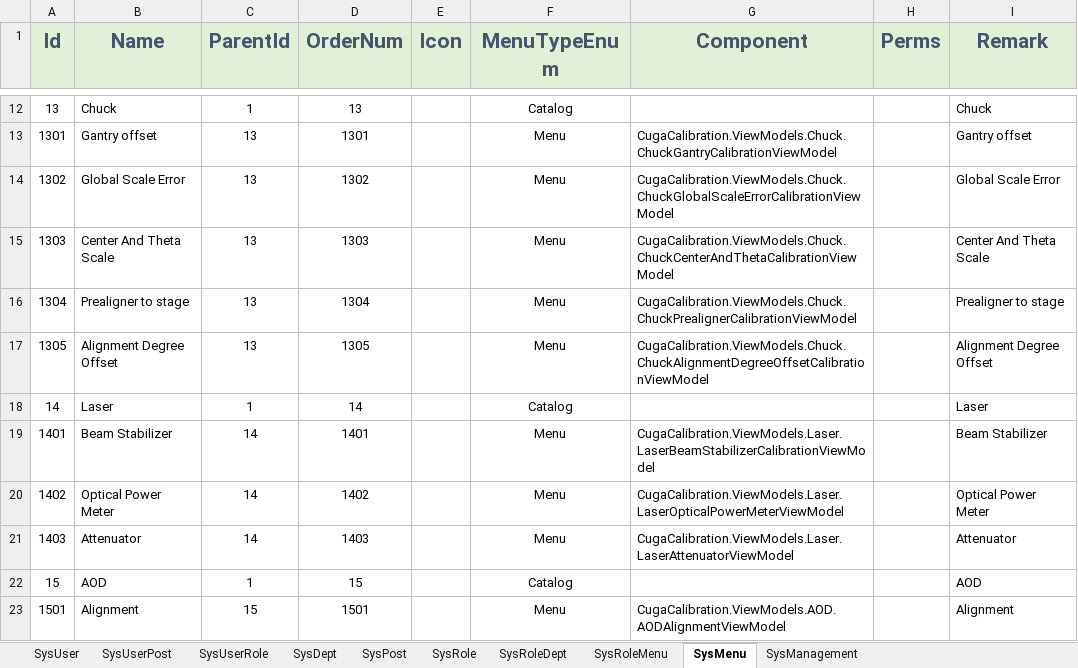
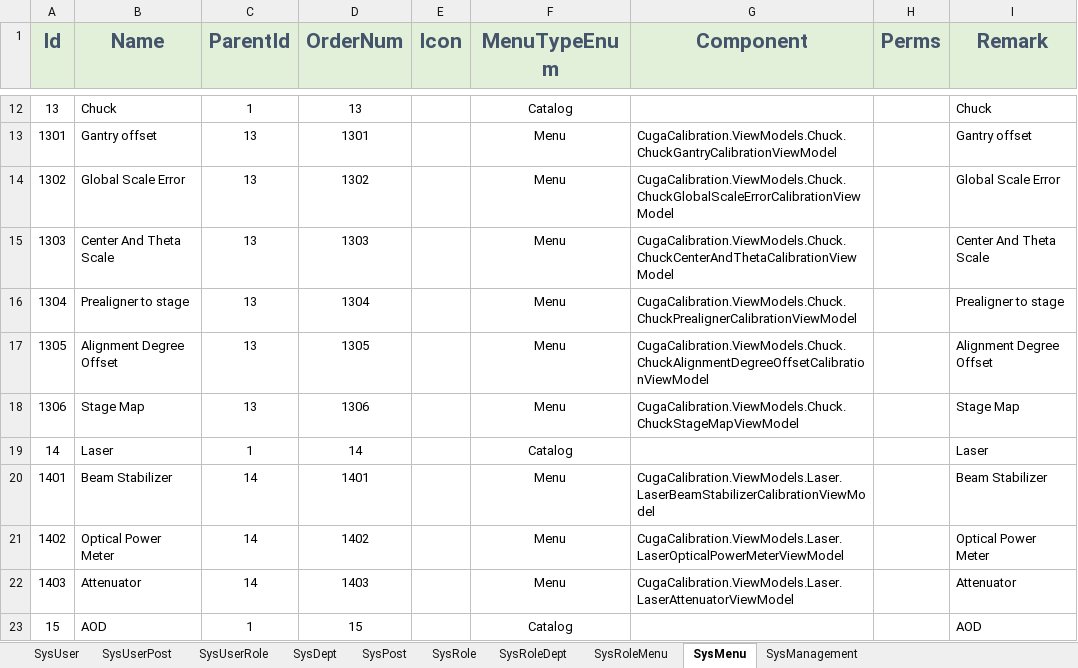
Before and after one commit to semix-global/netcore_semix_cuga_calibration, an Excel workbook: Sources/Cuga-Calibration-Solution/Assets/Data/InitData.xlsx, sheet SysMenu, drawn as a sheet; only a part is shown, gaps mark what is left out; the shorter side is filled out with more unchanged rows; values as stored, in another font and other column widths than the file's, no borders; the diff names each change by its address in the sheet, - before the commit and + after, or states it on an @@ line.

```diff
--- a/Sources/Cuga-Calibration-Solution/Assets/Data/InitData.xlsx (sheet SysMenu)
+++ b/Sources/Cuga-Calibration-Solution/Assets/Data/InitData.xlsx (sheet SysMenu)
+row 18: 1306 | Stage Map | 13 | 1306 |  | Menu | CugaCalibration.ViewModels.Chuck.ChuckStageMapViewModel |  | Stage Map
```
Also changed, not shown: 1 other file.
